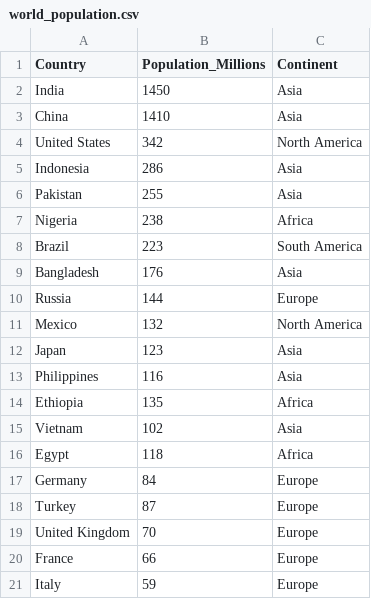
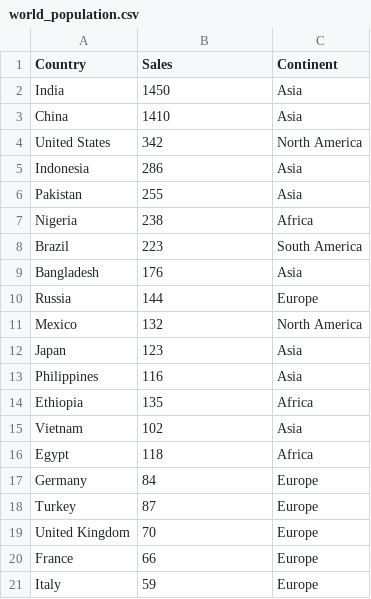
Before and after one commit to ChrysTheGreek/Durham-Data-Analytics-2026, a CSV file: world_population.csv, drawn as a sheet.

Commit message:
Rename Population_Millions to Sales in CSV

```diff
--- a/world_population.csv
+++ b/world_population.csv
@@ -1,2 +1,2 @@
-Country,Population_Millions,Continent
+Country,Sales,Continent
 India,1450,Asia
```
